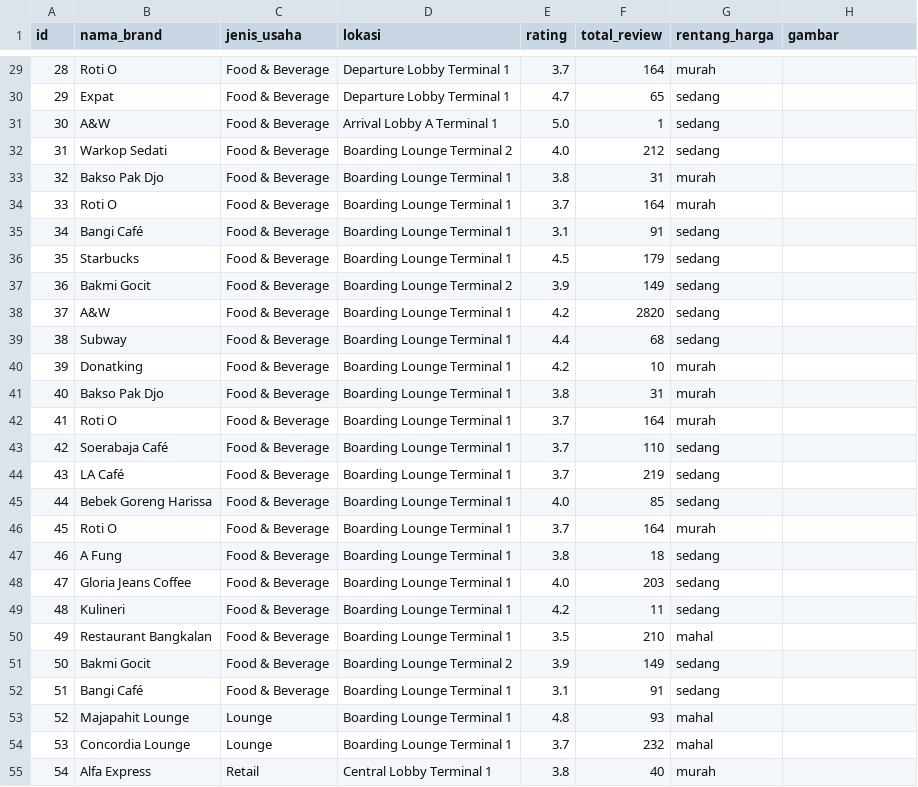
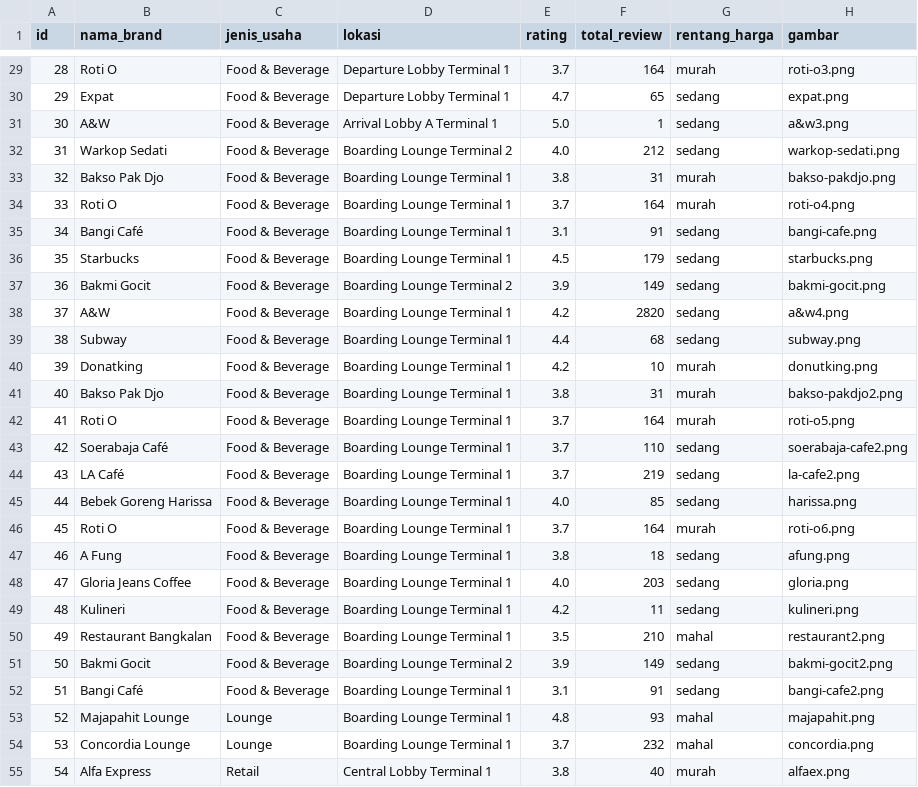
Before and after one commit to GhandiZero0X/sistem-rekomendasi-tenant, a CSV file: data/tenant_preprocessed.csv, drawn as a sheet; only a part is shown, gaps mark what is left out; the diff covers the shown part only.

```diff
--- a/data/tenant_preprocessed.csv
+++ b/data/tenant_preprocessed.csv
@@ -29,27 +29,27 @@ id,nama_brand,jenis_usaha,lokasi,rating,total_review,rentang_harga,gambar
-28,Roti O,Food & Beverage,Departure Lobby Terminal 1,3.7,164,murah,
-29,Expat,Food & Beverage,Departure Lobby Terminal 1,4.7,65,sedang,
-30,A&W,Food & Beverage,Arrival Lobby A Terminal 1,5.0,1,sedang,
-31,Warkop Sedati,Food & Beverage,Boarding Lounge Terminal 2,4.0,212,sedang,
-32,Bakso Pak Djo,Food & Beverage,Boarding Lounge Terminal 1,3.8,31,murah,
-33,Roti O,Food & Beverage,Boarding Lounge Terminal 1,3.7,164,murah,
-34,Bangi Café,Food & Beverage,Boarding Lounge Terminal 1,3.1,91,sedang,
-35,Starbucks,Food & Beverage,Boarding Lounge Terminal 1,4.5,179,sedang,
-36,Bakmi Gocit,Food & Beverage,Boarding Lounge Terminal 2,3.9,149,sedang,
-37,A&W,Food & Beverage,Boarding Lounge Terminal 1,4.2,2820,sedang,
-38,Subway,Food & Beverage,Boarding Lounge Terminal 1,4.4,68,sedang,
-39,Donatking,Food & Beverage,Boarding Lounge Terminal 1,4.2,10,murah,
-40,Bakso Pak Djo,Food & Beverage,Boarding Lounge Terminal 1,3.8,31,murah,
-41,Roti O,Food & Beverage,Boarding Lounge Terminal 1,3.7,164,murah,
-42,Soerabaja Café,Food & Beverage,Boarding Lounge Terminal 1,3.7,110,sedang,
-43,LA Café,Food & Beverage,Boarding Lounge Terminal 1,3.7,219,sedang,
-44,Bebek Goreng Harissa,Food & Beverage,Boarding Lounge Terminal 1,4.0,85,sedang,
-45,Roti O,Food & Beverage,Boarding Lounge Terminal 1,3.7,164,murah,
-46,A Fung,Food & Beverage,Boarding Lounge Terminal 1,3.8,18,sedang,
-47,Gloria Jeans Coffee,Food & Beverage,Boarding Lounge Terminal 1,4.0,203,sedang,
-48,Kulineri,Food & Beverage,Boarding Lounge Terminal 1,4.2,11,sedang,
-49,Restaurant Bangkalan,Food & Beverage,Boarding Lounge Terminal 1,3.5,210,mahal,
-50,Bakmi Gocit,Food & Beverage,Boarding Lounge Terminal 2,3.9,149,sedang,
-51,Bangi Café,Food & Beverage,Boarding Lounge Terminal 1,3.1,91,sedang,
-52,Majapahit Lounge,Lounge,Boarding Lounge Terminal 1,4.8,93,mahal,
-53,Concordia Lounge,Lounge,Boarding Lounge Terminal 1,3.7,232,mahal,
-54,Alfa Express,Retail,Central Lobby Terminal 1,3.8,40,murah,
+28,Roti O,Food & Beverage,Departure Lobby Terminal 1,3.7,164,murah,roti-o3.png
+29,Expat,Food & Beverage,Departure Lobby Terminal 1,4.7,65,sedang,expat.png
+30,A&W,Food & Beverage,Arrival Lobby A Terminal 1,5.0,1,sedang,a&w3.png
+31,Warkop Sedati,Food & Beverage,Boarding Lounge Terminal 2,4.0,212,sedang,warkop-sedati.png
+32,Bakso Pak Djo,Food & Beverage,Boarding Lounge Terminal 1,3.8,31,murah,bakso-pakdjo.png
+33,Roti O,Food & Beverage,Boarding Lounge Terminal 1,3.7,164,murah,roti-o4.png
+34,Bangi Café,Food & Beverage,Boarding Lounge Terminal 1,3.1,91,sedang,bangi-cafe.png
+35,Starbucks,Food & Beverage,Boarding Lounge Terminal 1,4.5,179,sedang,starbucks.png
+36,Bakmi Gocit,Food & Beverage,Boarding Lounge Terminal 2,3.9,149,sedang,bakmi-gocit.png
+37,A&W,Food & Beverage,Boarding Lounge Terminal 1,4.2,2820,sedang,a&w4.png
+38,Subway,Food & Beverage,Boarding Lounge Terminal 1,4.4,68,sedang,subway.png
+39,Donatking,Food & Beverage,Boarding Lounge Terminal 1,4.2,10,murah,donutking.png
+40,Bakso Pak Djo,Food & Beverage,Boarding Lounge Terminal 1,3.8,31,murah,bakso-pakdjo2.png
+41,Roti O,Food & Beverage,Boarding Lounge Terminal 1,3.7,164,murah,roti-o5.png
+42,Soerabaja Café,Food & Beverage,Boarding Lounge Terminal 1,3.7,110,sedang,soerabaja-cafe2.png
+43,LA Café,Food & Beverage,Boarding Lounge Terminal 1,3.7,219,sedang,la-cafe2.png
+44,Bebek Goreng Harissa,Food & Beverage,Boarding Lounge Terminal 1,4.0,85,sedang,harissa.png
+45,Roti O,Food & Beverage,Boarding Lounge Terminal 1,3.7,164,murah,roti-o6.png
+46,A Fung,Food & Beverage,Boarding Lounge Terminal 1,3.8,18,sedang,afung.png
+47,Gloria Jeans Coffee,Food & Beverage,Boarding Lounge Terminal 1,4.0,203,sedang,gloria.png
+48,Kulineri,Food & Beverage,Boarding Lounge Terminal 1,4.2,11,sedang,kulineri.png
+49,Restaurant Bangkalan,Food & Beverage,Boarding Lounge Terminal 1,3.5,210,mahal,restaurant2.png
+50,Bakmi Gocit,Food & Beverage,Boarding Lounge Terminal 2,3.9,149,sedang,bakmi-gocit2.png
+51,Bangi Café,Food & Beverage,Boarding Lounge Terminal 1,3.1,91,sedang,bangi-cafe2.png
+52,Majapahit Lounge,Lounge,Boarding Lounge Terminal 1,4.8,93,mahal,majapahit.png
+53,Concordia Lounge,Lounge,Boarding Lounge Terminal 1,3.7,232,mahal,concordia.png
+54,Alfa Express,Retail,Central Lobby Terminal 1,3.8,40,murah,alfaex.png
```
Also changed, not shown: 89 edited cells elsewhere in this file, 1 other file.
